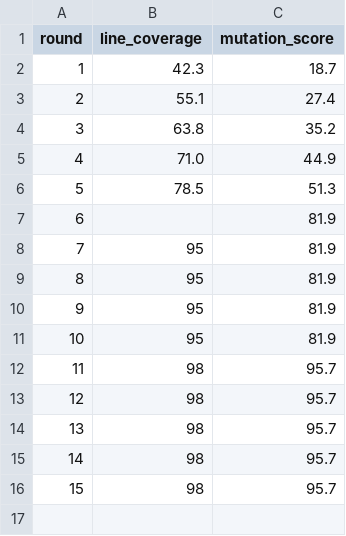
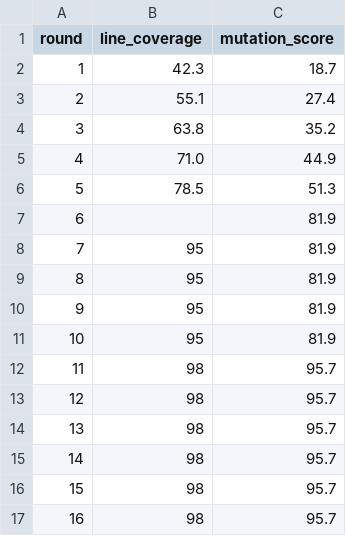
Before and after one commit to qcklex/ibm-bob-hackathon-hwdevelopnerds, a CSV file: rounds.csv, drawn as a sheet.

Commit message:
T10: mutation-climb round 16 — StringUtils 95.7% (plateau, 3 equivalent survivors)

```diff
--- a/rounds.csv
+++ b/rounds.csv
@@ -16 +16,2 @@ round,line_coverage,mutation_score
 15,98,95.7
+16,98,95.7
```
Also changed, not shown: 1 other file.
